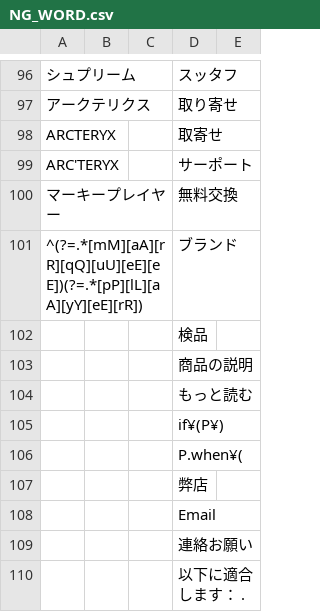
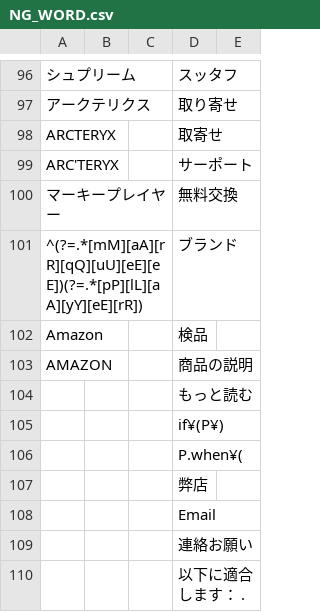
Before and after one commit to kaito040406/get_production, a CSV file: src/NG_WORD.csv, drawn as a sheet; only a part is shown, gaps mark what is left out.

```diff
--- a/src/NG_WORD.csv
+++ b/src/NG_WORD.csv
@@ -101,4 +101,4 @@ ARC'TERYX,,,サーポート
 ^(?=.*[mM][aA][rR][qQ][uU][eE][eE])(?=.*[pP][lL][aA][yY][eE][rR]),,,ブランド
-,,,検品
-,,,商品の説明
+Amazon,,,検品
+AMAZON,,,商品の説明
 ,,,もっと読む
```
Also changed, not shown: 7 other files.
